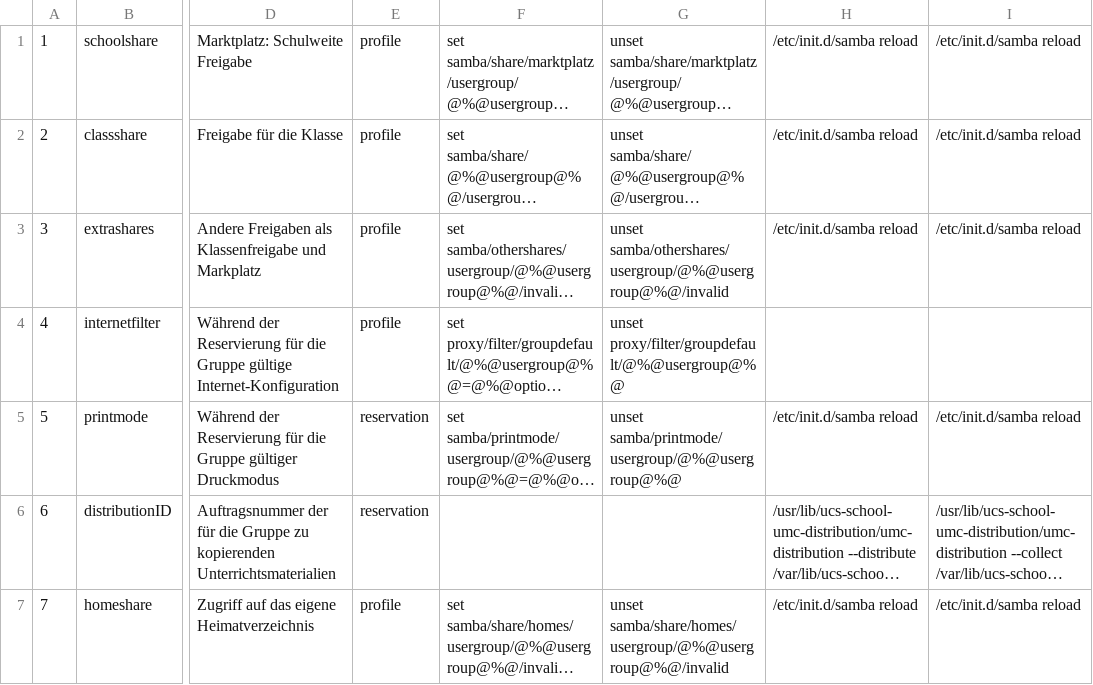
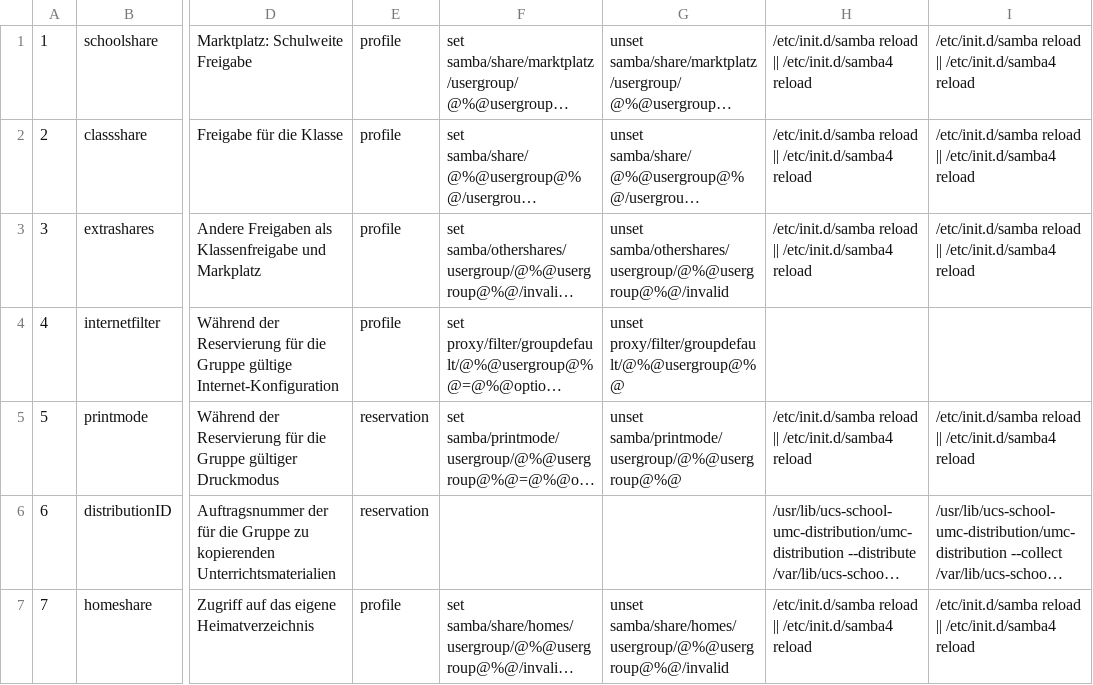
Before and after one commit to univention/ucs-school, a CSV file: ucs-school-reservation-customdata/customdata/default_ressettings.csv, drawn as a sheet; only a part is shown, gaps mark what is left out; long unchanged cells end in …; the diff names each change by its address in the sheet, - before the commit and + after, or states it on an @@ line.

Commit message:
* remove dep to univention-samba * fixed customdata/default_ressettings.csv for use with samba4   (Bug #25695)
git-svn-id: svn+ssh://billy.knut.univention.de/var/univention/svn/dev/branches/ucs-3.0/ucs-school@30820 1b283449-9f2f-0410-b571-8eb228e1a901

```diff
--- a/ucs-school-reservation-customdata/customdata/default_ressettings.csv
+++ b/ucs-school-reservation-customdata/customdata/default_ressettings.csv
-H1:H3: /etc/init.d/samba reload
+H1:H3: /etc/init.d/samba reload || /etc/init.d/samba4 reload
-I1:I3: /etc/init.d/samba reload
+I1:I3: /etc/init.d/samba reload || /etc/init.d/samba4 reload
-H5: /etc/init.d/samba reload
+H5: /etc/init.d/samba reload || /etc/init.d/samba4 reload
-I5: /etc/init.d/samba reload
+I5: /etc/init.d/samba reload || /etc/init.d/samba4 reload
-H7: /etc/init.d/samba reload
+H7: /etc/init.d/samba reload || /etc/init.d/samba4 reload
-I7: /etc/init.d/samba reload
+I7: /etc/init.d/samba reload || /etc/init.d/samba4 reload
```
Also changed, not shown: 2 other files.
